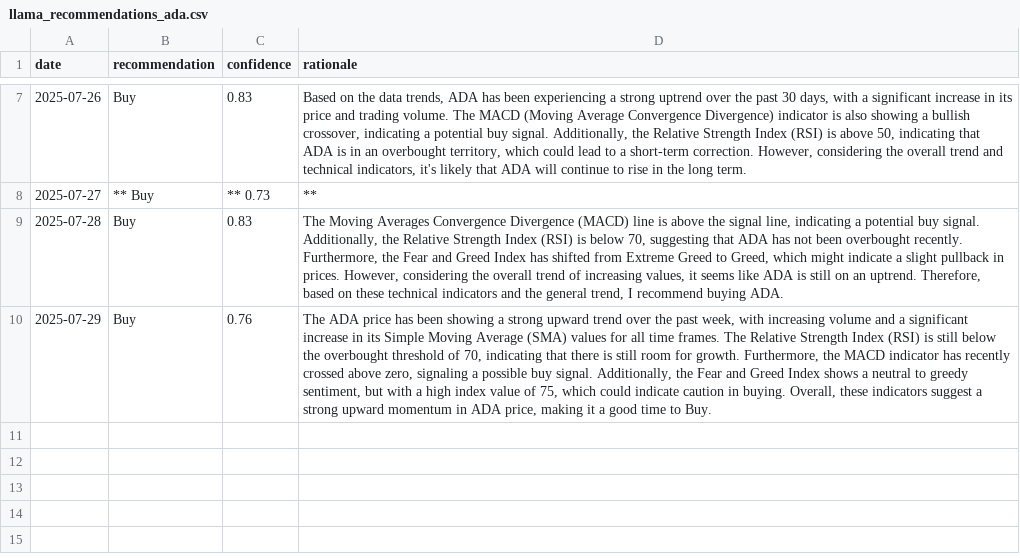
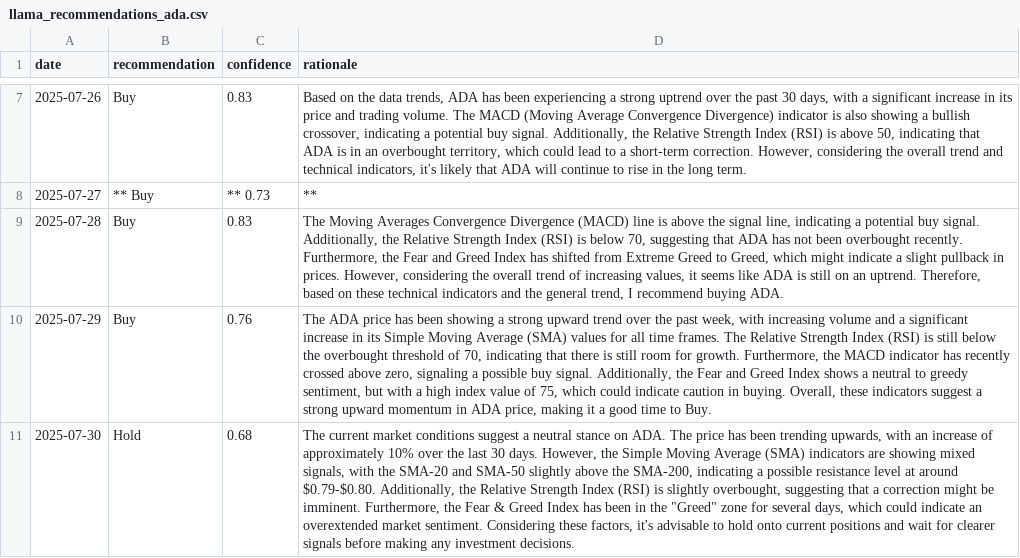
Before and after one commit to amrelsawalhi/DipSignal, a CSV file: data/llama_recommendations_ada.csv, drawn as a sheet; only a part is shown, gaps mark what is left out; the diff names each change by its address in the sheet, - before the commit and + after, or states it on an @@ line.

```diff
--- a/data/llama_recommendations_ada.csv
+++ b/data/llama_recommendations_ada.csv
+row 11: 2025-07-30 | Hold | 0.68 | The current market conditions suggest a neutral stance on ADA. The price has been trending upwards, with an increase of approximately 10% over the last 30 days. However, the Simple Moving Average (SMA) indicators are showing mixed signals, with the SMA-20 and SMA-50 slightly above the SMA-200, indicating a possible resistance level at around $0.79-$0.80. Additionally, the Relative Strength Index (RSI) is slightly overbought, suggesting that a correction might be imminent. Furthermore, the Fear & Greed Index has been in the "Greed" zone for several days, which could indicate an overextended market sentiment. Considering these factors, it's advisable to hold onto current positions and wait for clearer signals before making any investment decisions.
```
Also changed, not shown: data/llama_recommendations_bnb.csv, data/llama_recommendations_btc.csv, 12 other files.
